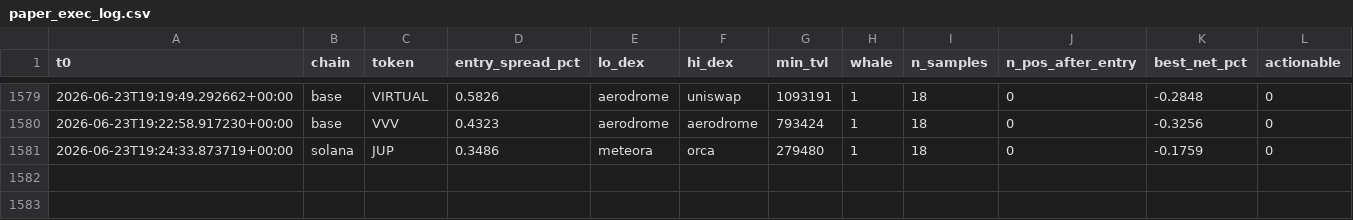
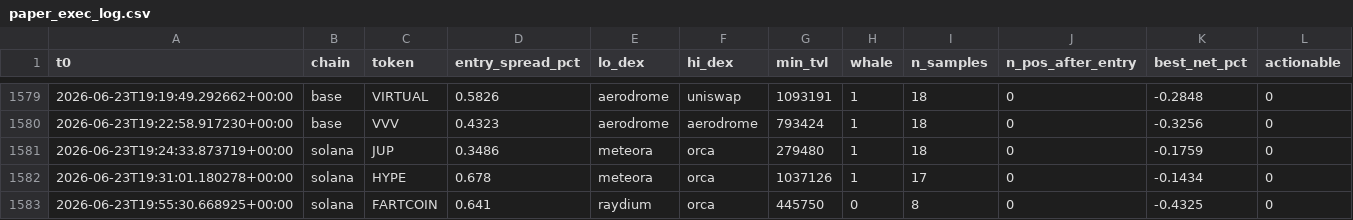
Before and after one commit to bagstreet/test, a CSV file: state/paper_exec_log.csv, drawn as a sheet; only a part is shown, gaps mark what is left out; the diff names each change by its address in the sheet, - before the commit and + after, or states it on an @@ line.

```diff
--- a/state/paper_exec_log.csv
+++ b/state/paper_exec_log.csv
+row 1582: 2026-06-23T19:31:01.180278+00:00 | solana | HYPE | 0.678 | meteora | orca | 1037126 | 1 | 17 | 0 | -0.1434 | 0
+row 1583: 2026-06-23T19:55:30.668925+00:00 | solana | FARTCOIN | 0.641 | raydium | orca | 445750 | 0 | 8 | 0 | -0.4325 | 0
```
Also changed, not shown: state/anomaly_log.csv, state/cycles_log.csv, 2 other files.
